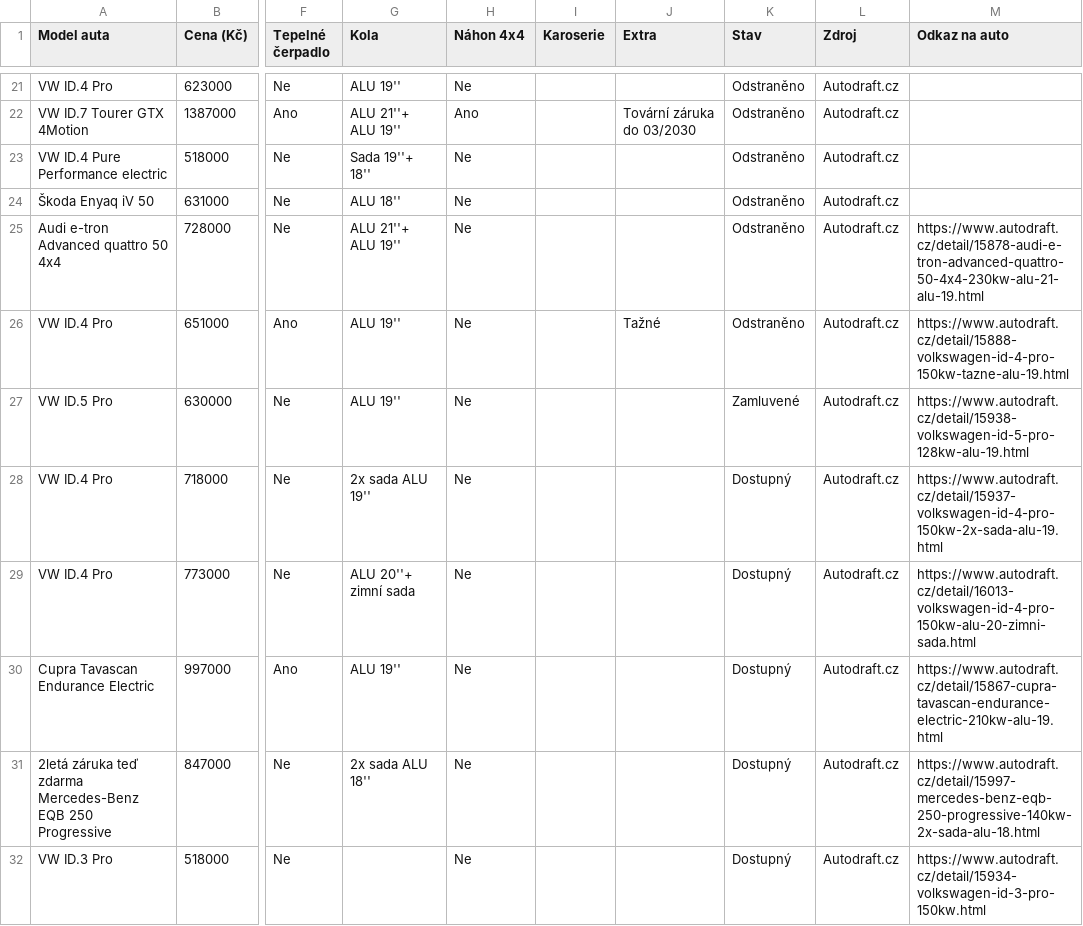
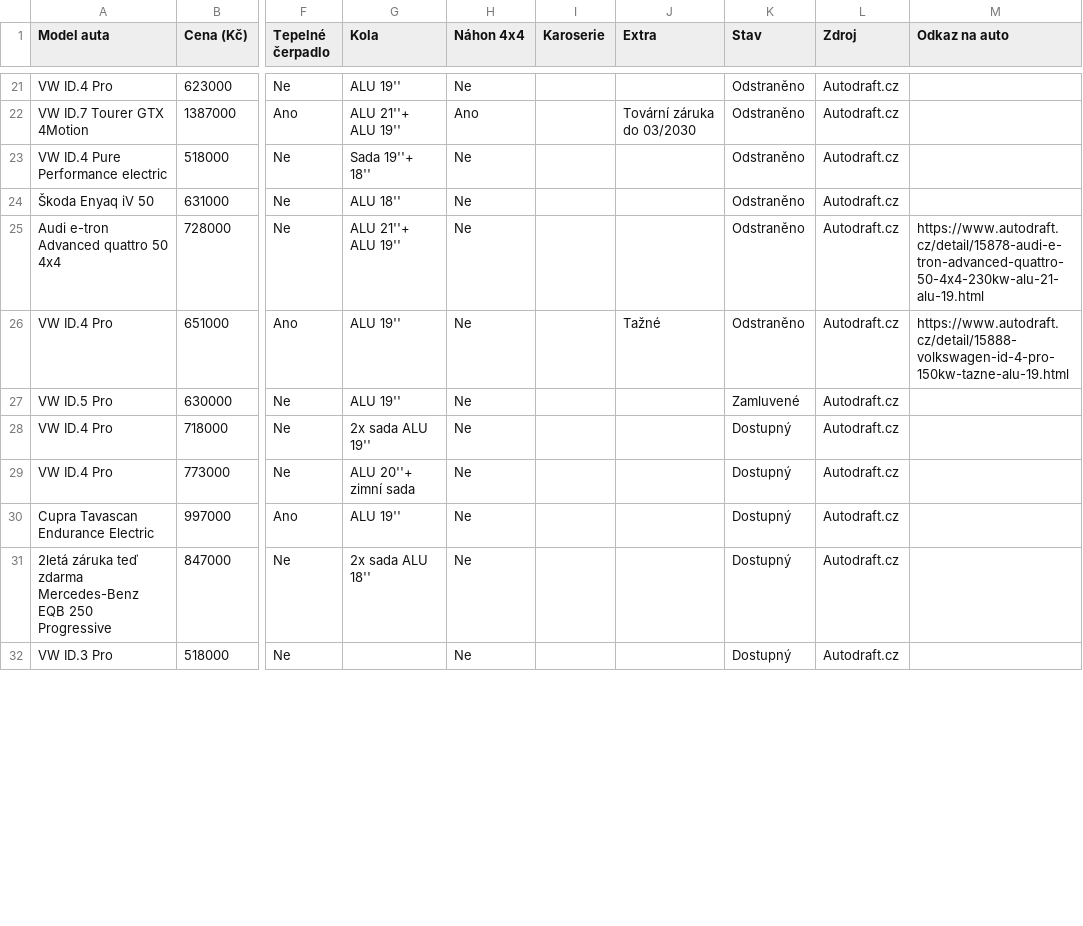
Before and after one commit to meridius/car-compare, a CSV file: electric/data/scrapes/autodraft.csv, drawn as a sheet; only a part is shown, gaps mark what is left out; the diff covers the shown part only; the diff names each change by its address in the sheet, - before the commit and + after, or states it on an @@ line.

```diff
--- a/electric/data/scrapes/autodraft.csv
+++ b/electric/data/scrapes/autodraft.csv
-M27 (Odkaz na auto): https://www.autodraft.cz/detail/15938-volkswagen-id-5-pro-128kw-alu-19.html
+M27 (Odkaz na auto): (empty)
-M28 (Odkaz na auto): https://www.autodraft.cz/detail/15937-volkswagen-id-4-pro-150kw-2x-sada-alu-19.html
+M28 (Odkaz na auto): (empty)
-M29 (Odkaz na auto): https://www.autodraft.cz/detail/16013-volkswagen-id-4-pro-150kw-alu-20-zimni-sada.html
+M29 (Odkaz na auto): (empty)
-M30 (Odkaz na auto): https://www.autodraft.cz/detail/15867-cupra-tavascan-endurance-electric-210kw-alu-19.html
+M30 (Odkaz na auto): (empty)
-M31 (Odkaz na auto): https://www.autodraft.cz/detail/15997-mercedes-benz-eqb-250-progressive-140kw-2x-sada-alu-18.html
+M31 (Odkaz na auto): (empty)
-M32 (Odkaz na auto): https://www.autodraft.cz/detail/15934-volkswagen-id-3-pro-150kw.html
+M32 (Odkaz na auto): (empty)
```
Also changed, not shown: 17 edited cells elsewhere in this file, electric/data/scrapes/energycars.csv, 5 other files.
